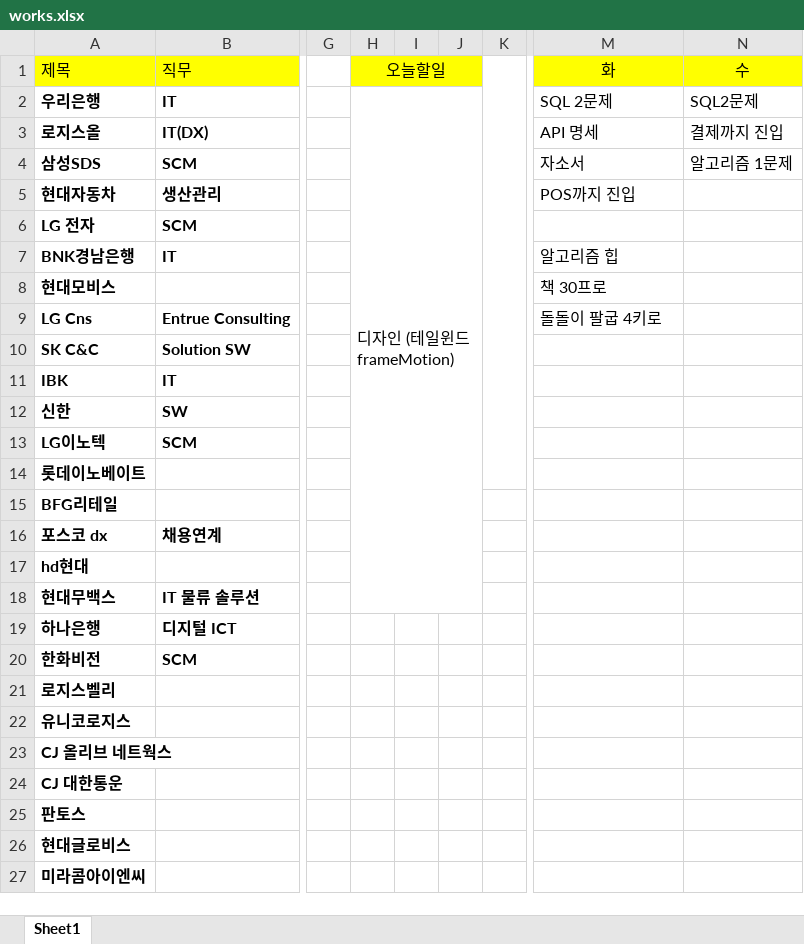
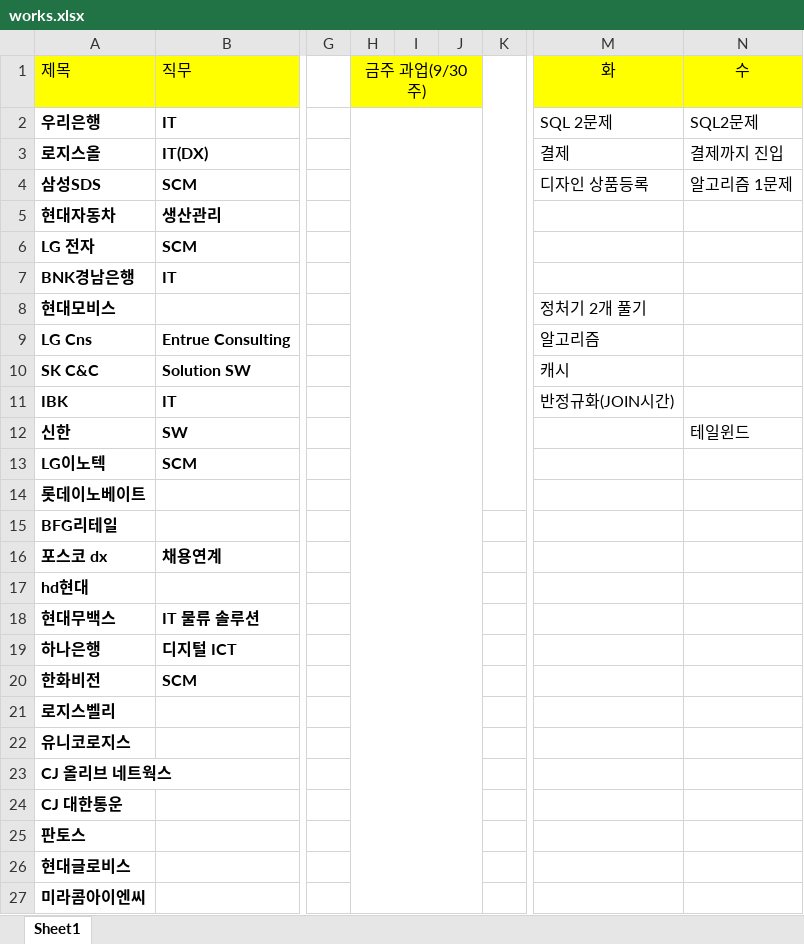
Before and after one commit to yuseok01/itgorae, an Excel workbook: works.xlsx, sheet Sheet1, drawn as a sheet; only a part is shown, gaps mark what is left out; values as stored, in another font and other column widths than the file's, no borders; the diff names each change by its address in the sheet, - before the commit and + after, or states it on an @@ line.

Commit message:
0930

```diff
--- a/works.xlsx (sheet Sheet1)
+++ b/works.xlsx (sheet Sheet1)
-H1: 오늘할일
+H1: 금주 과업(9/30 주)
-H2 (금주 과업(9/30 주)): 디자인 (테일윈드 frameMotion)
+H2 (금주 과업(9/30 주)): (empty)
-H2:J18 merged
+H2:J27 merged
-M3 (화): API 명세
+M3 (화): 결제
-M4 (화): 자소서
+M4 (화): 디자인 상품등록
-M5 (화): POS까지 진입
+M5 (화): (empty)
-M7 (화): 알고리즘 힙
+M7 (화): (empty)
-M8 (화): 책 30프로
+M8 (화): 정처기 2개 풀기
-M9 (화): 돌돌이 팔굽 4키로
+M9 (화): 알고리즘
-M10 (화): (empty)
+M10 (화): 캐시
-M11 (화): (empty)
+M11 (화): 반정규화(JOIN시간)
-N12 (수): (empty)
+N12 (수): 테일윈드
```
